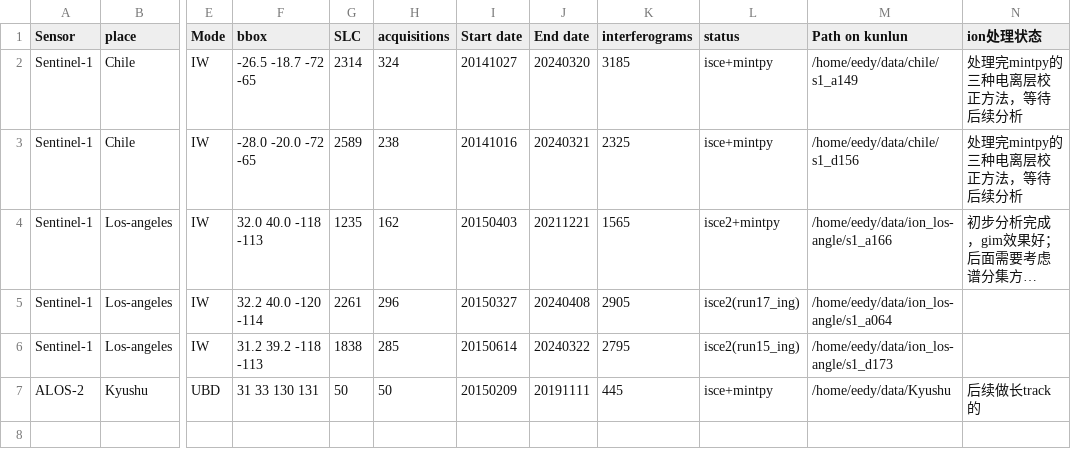
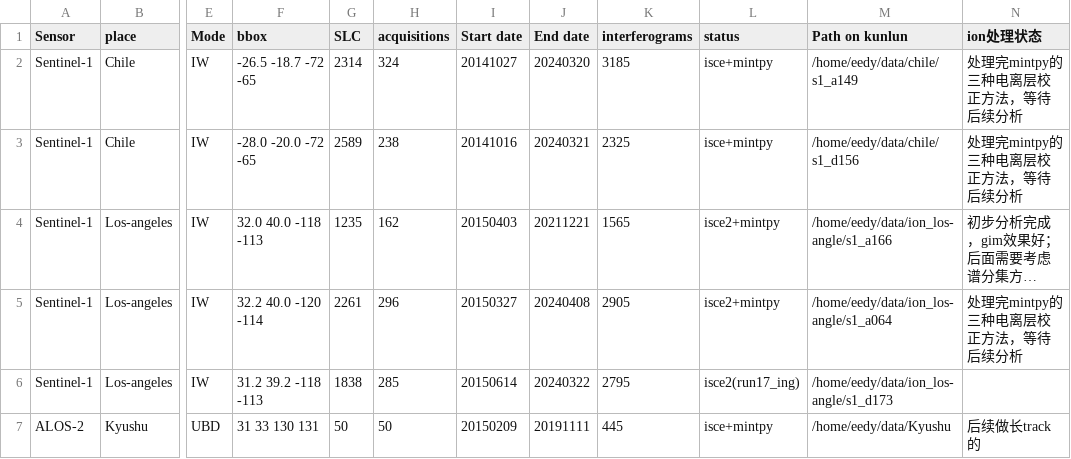
Before and after one commit to eedyyidi/iono-insar, a CSV file: data.csv, drawn as a sheet; only a part is shown, gaps mark what is left out; long unchanged cells end in …; the diff names each change by its address in the sheet, - before the commit and + after, or states it on an @@ line.

Commit message:
Update data.csv

```diff
--- a/data.csv
+++ b/data.csv
-L5 (status): isce2(run17_ing)
+L5 (status): isce2+mintpy
-N5 (ion处理状态): (empty)
+N5 (ion处理状态): 处理完mintpy的三种电离层校正方法，等待后续分析
-L6 (status): isce2(run15_ing)
+L6 (status): isce2(run17_ing)
```
